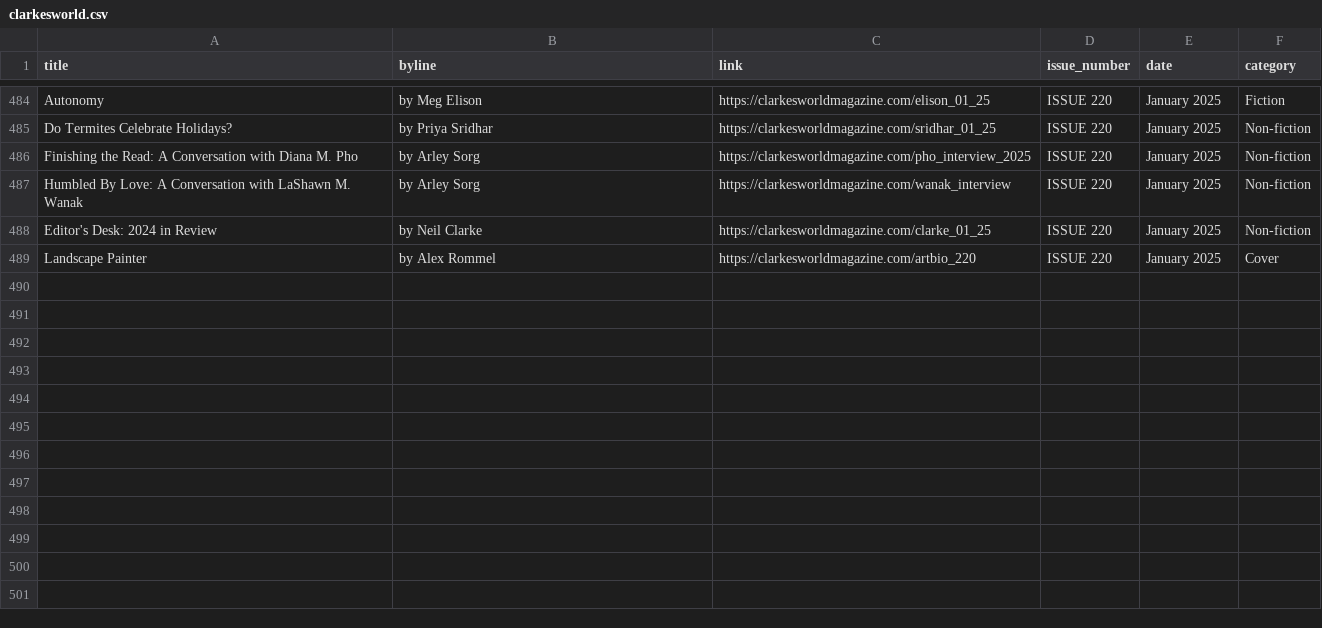
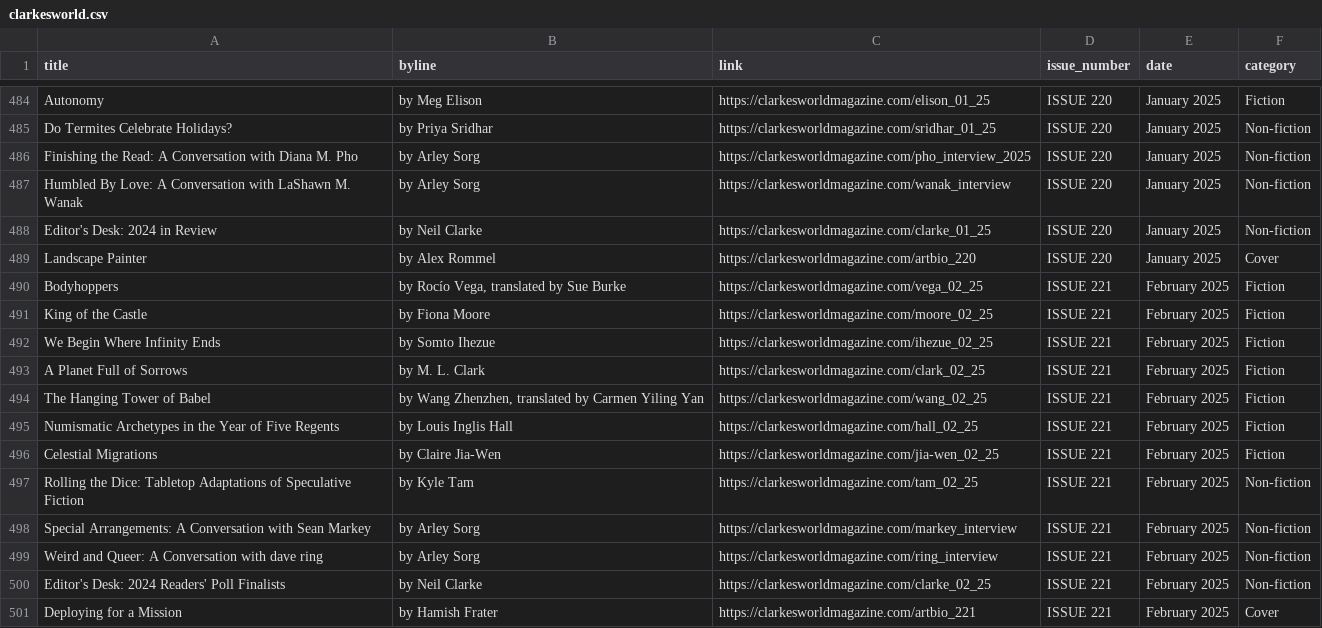
Before and after one commit to saveyak/automatic-scraper, a CSV file: clarkesworld.csv, drawn as a sheet; only a part is shown, gaps mark what is left out; the diff names each change by its address in the sheet, - before the commit and + after, or states it on an @@ line.

```diff
--- a/clarkesworld.csv
+++ b/clarkesworld.csv
+row 490: Bodyhoppers | by Rocío Vega, translated by Sue Burke | https://clarkesworldmagazine.com/vega_02_25 | ISSUE 221 | February 2025 | Fiction
+row 491: King of the Castle | by Fiona Moore | https://clarkesworldmagazine.com/moore_02_25 | ISSUE 221 | February 2025 | Fiction
+row 492: We Begin Where Infinity Ends | by Somto Ihezue | https://clarkesworldmagazine.com/ihezue_02_25 | ISSUE 221 | February 2025 | Fiction
+row 493: A Planet Full of Sorrows | by M. L. Clark | https://clarkesworldmagazine.com/clark_02_25 | ISSUE 221 | February 2025 | Fiction
+row 494: The Hanging Tower of Babel | by Wang Zhenzhen, translated by Carmen Yiling Yan | https://clarkesworldmagazine.com/wang_02_25 | ISSUE 221 | February 2025 | Fiction
+row 495: Numismatic Archetypes in the Year of Five Regents | by Louis Inglis Hall | https://clarkesworldmagazine.com/hall_02_25 | ISSUE 221 | February 2025 | Fiction
+row 496: Celestial Migrations | by Claire Jia-Wen | https://clarkesworldmagazine.com/jia-wen_02_25 | ISSUE 221 | February 2025 | Fiction
+row 497: Rolling the Dice: Tabletop Adaptations of Speculative Fiction | by Kyle Tam | https://clarkesworldmagazine.com/tam_02_25 | ISSUE 221 | February 2025 | Non-fiction
+row 498: Special Arrangements: A Conversation with Sean Markey | by Arley Sorg | https://clarkesworldmagazine.com/markey_interview | ISSUE 221 | February 2025 | Non-fiction
+row 499: Weird and Queer: A Conversation with dave ring | by Arley Sorg | https://clarkesworldmagazine.com/ring_interview | ISSUE 221 | February 2025 | Non-fiction
+row 500: Editor's Desk: 2024 Readers' Poll Finalists | by Neil Clarke | https://clarkesworldmagazine.com/clarke_02_25 | ISSUE 221 | February 2025 | Non-fiction
+row 501: Deploying for a Mission | by Hamish Frater | https://clarkesworldmagazine.com/artbio_221 | ISSUE 221 | February 2025 | Cover
```
